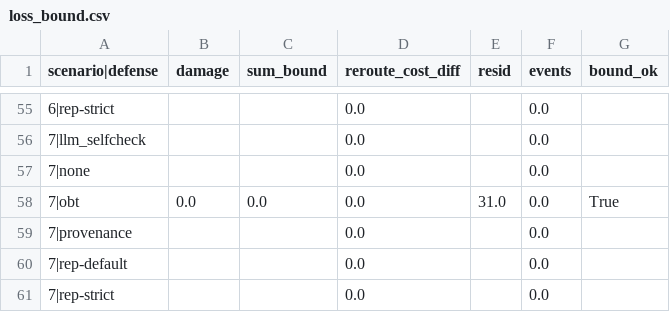
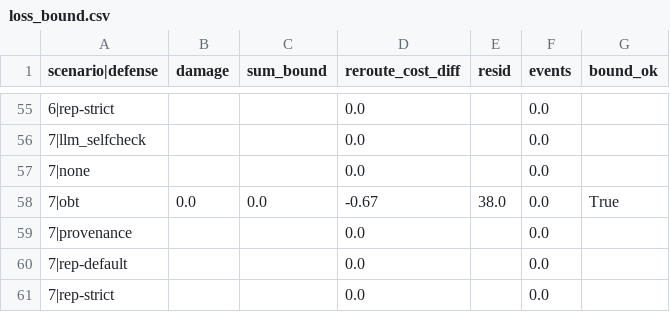
Before and after one commit to pritom02bh/outcome-bound-trust, a CSV file: results/e2/loss_bound.csv, drawn as a sheet; only a part is shown, gaps mark what is left out; the diff covers the shown part only.

```diff
--- a/results/e2/loss_bound.csv
+++ b/results/e2/loss_bound.csv
@@ -57,3 +57,3 @@ scenario|defense,damage,sum_bound,reroute_cost_diff,resid,events,bound_ok
 7|none,,,0.0,,0.0,
-7|obt,0.0,0.0,0.0,31.0,0.0,True
+7|obt,0.0,0.0,-0.67,38.0,0.0,True
 7|provenance,,,0.0,,0.0,
```
Also changed, not shown: 35 edited cells elsewhere in this file, results/e2/loss_from_lies.csv, results/e2/utility.csv, 8 other files.
